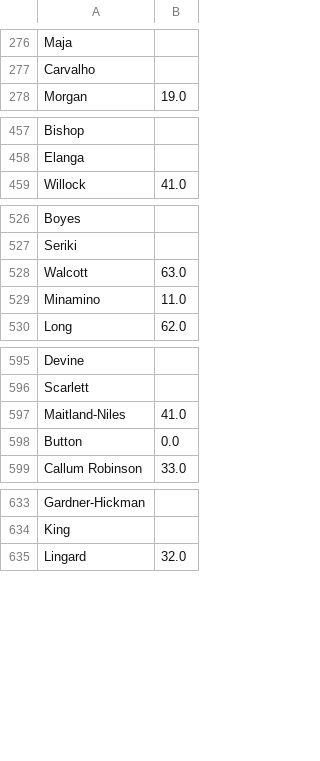
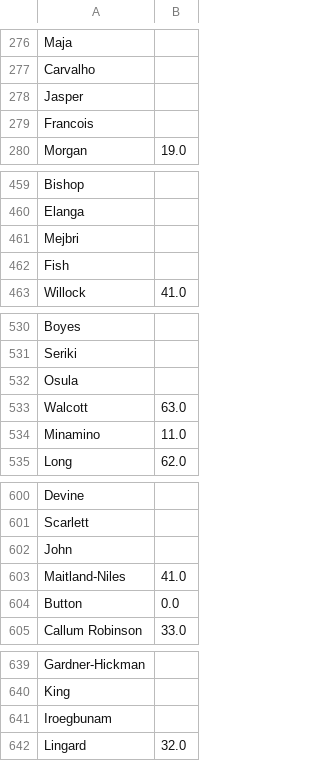
Before and after one commit to juarancibi/fpldata_heroku, a CSV file: lastseason.csv, drawn as a sheet; only a part is shown, gaps mark what is left out; the diff names each change by its address in the sheet, - before the commit and + after, or states it on an @@ line.

Commit message:
Add files via upload

```diff
--- a/lastseason.csv
+++ b/lastseason.csv
+row 278: Jasper
+row 279: Francois
+row 461: Mejbri
+row 462: Fish
+row 532: Osula
+row 602: John
+row 641: Iroegbunam
```
